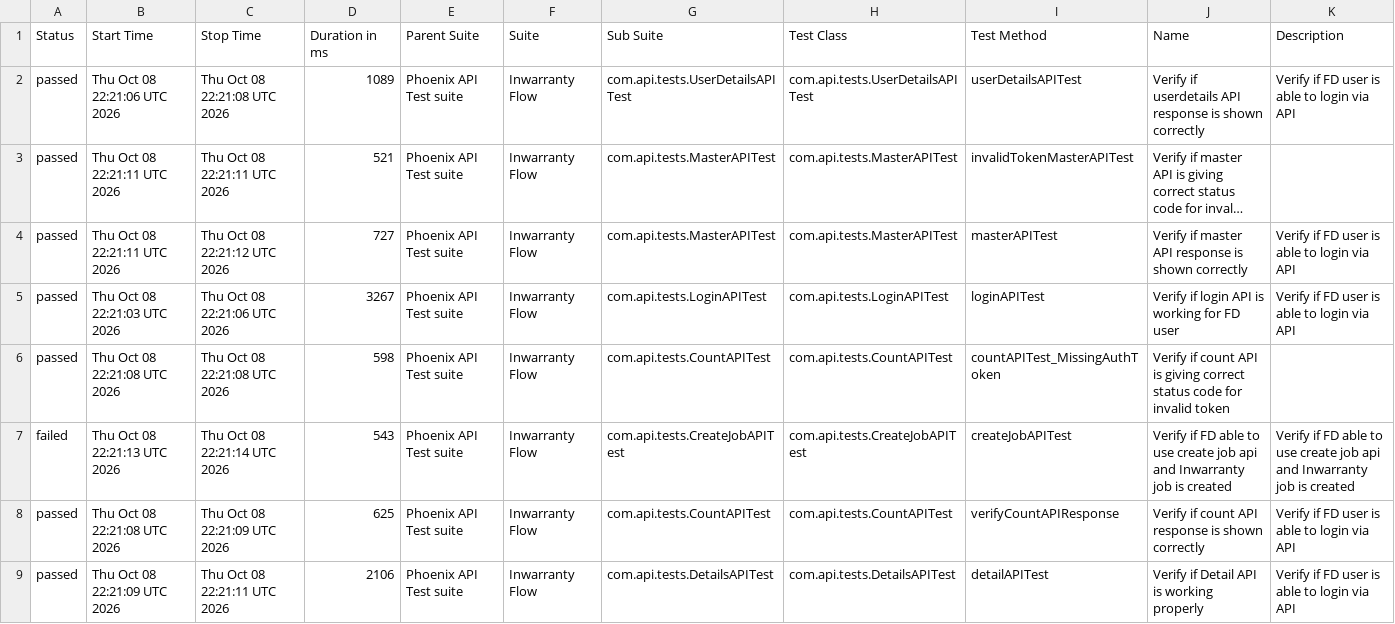
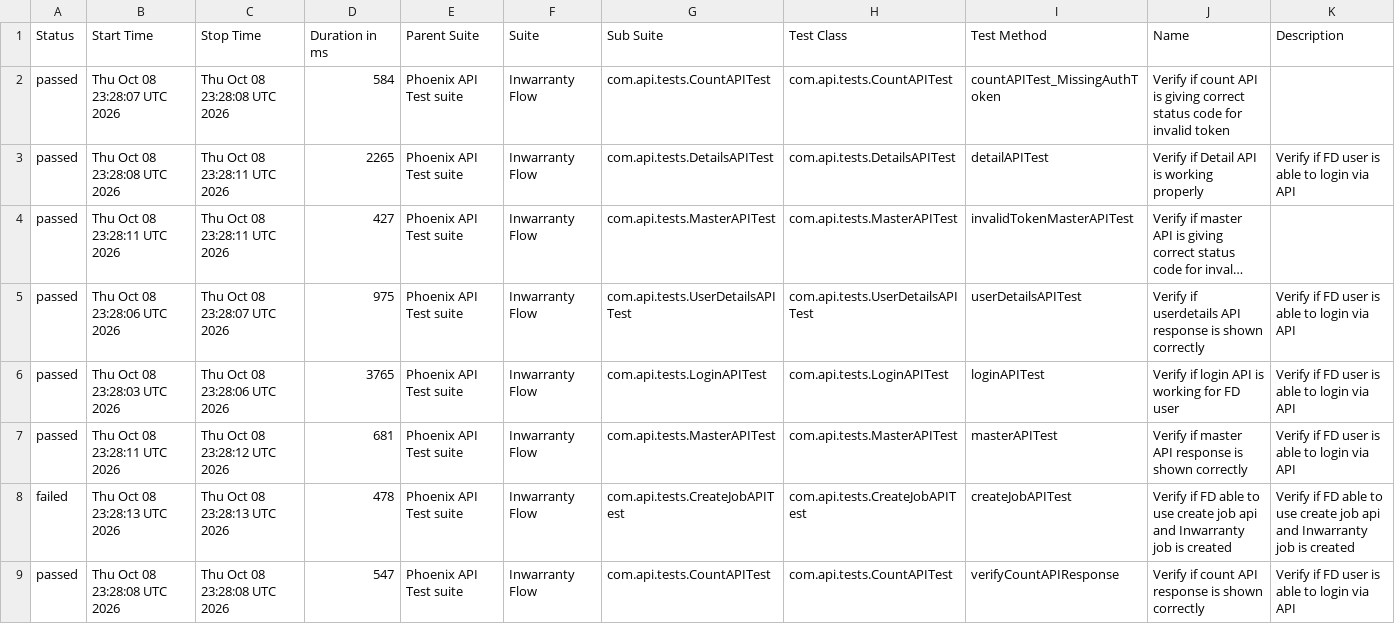
Before and after one commit to tusharS007/PhoenixTestAutomationFramework, a CSV file: data/suites.csv, drawn as a sheet; long unchanged cells end in …; removed rows and columns are numbered as before the commit, all else as after; the diff names each change by its address in the sheet, - before the commit and + after, or states it on an @@ line.

```diff
--- a/data/suites.csv
+++ b/data/suites.csv
+row 2: passed | Thu Oct 08 23:28:07 UTC 2026 | Thu Oct 08 23:28:08 UTC 2026 | 584 | Phoenix API Test suite | Inwarranty Flow | com.api.tests.CountAPITest | com.api.tests.CountAPITest | countAPITest_MissingAuthToken | Verify if count API is giving correct status code for invalid token
-B3 (Start Time): Thu Oct 08 22:21:06 UTC 2026
+B3 (Start Time): Thu Oct 08 23:28:08 UTC 2026
-C3 (Stop Time): Thu Oct 08 22:21:08 UTC 2026
+C3 (Stop Time): Thu Oct 08 23:28:11 UTC 2026
-D3 (Duration in ms): 1089
+D3 (Duration in ms): 2265
-G3 (Sub Suite): com.api.tests.UserDetailsAPITest
+G3 (Sub Suite): com.api.tests.DetailsAPITest
-H3 (Test Class): com.api.tests.UserDetailsAPITest
+H3 (Test Class): com.api.tests.DetailsAPITest
-I3 (Test Method): userDetailsAPITest
+I3 (Test Method): detailAPITest
-J3 (Name): Verify if userdetails API response is shown correctly
+J3 (Name): Verify if Detail API is working properly
-B4 (Start Time): Thu Oct 08 22:21:11 UTC 2026
+B4 (Start Time): Thu Oct 08 23:28:11 UTC 2026
-C4 (Stop Time): Thu Oct 08 22:21:11 UTC 2026
+C4 (Stop Time): Thu Oct 08 23:28:11 UTC 2026
-D4 (Duration in ms): 521
+D4 (Duration in ms): 427
-B5 (Start Time): Thu Oct 08 22:21:11 UTC 2026
+B5 (Start Time): Thu Oct 08 23:28:06 UTC 2026
-C5 (Stop Time): Thu Oct 08 22:21:12 UTC 2026
+C5 (Stop Time): Thu Oct 08 23:28:07 UTC 2026
-D5 (Duration in ms): 727
+D5 (Duration in ms): 975
-G5 (Sub Suite): com.api.tests.MasterAPITest
+G5 (Sub Suite): com.api.tests.UserDetailsAPITest
-H5 (Test Class): com.api.tests.MasterAPITest
+H5 (Test Class): com.api.tests.UserDetailsAPITest
-I5 (Test Method): masterAPITest
+I5 (Test Method): userDetailsAPITest
-J5 (Name): Verify if master API response…
+J5 (Name): Verify if userdetails API response…
-B6 (Start Time): Thu Oct 08 22:21:03 UTC 2026
+B6 (Start Time): Thu Oct 08 23:28:03 UTC 2026
-C6 (Stop Time): Thu Oct 08 22:21:06 UTC 2026
+C6 (Stop Time): Thu Oct 08 23:28:06 UTC 2026
-D6 (Duration in ms): 3267
+D6 (Duration in ms): 3765
-B7 (Start Time): Thu Oct 08 22:21:08 UTC 2026
+B7 (Start Time): Thu Oct 08 23:28:11 UTC 2026
-C7 (Stop Time): Thu Oct 08 22:21:08 UTC 2026
+C7 (Stop Time): Thu Oct 08 23:28:12 UTC 2026
-D7 (Duration in ms): 598
+D7 (Duration in ms): 681
-G7 (Sub Suite): com.api.tests.CountAPITest
+G7 (Sub Suite): com.api.tests.MasterAPITest
-H7 (Test Class): com.api.tests.CountAPITest
+H7 (Test Class): com.api.tests.MasterAPITest
-I7 (Test Method): countAPITest_MissingAuthToken
+I7 (Test Method): masterAPITest
-J7 (Name): Verify if count API is giving correct status code for invalid token
+J7 (Name): Verify if master API response is shown correctly
-K7 (Description): (empty)
+K7 (Description): Verify if FD user is able to login via API
-B8 (Start Time): Thu Oct 08 22:21:13 UTC 2026
+B8 (Start Time): Thu Oct 08 23:28:13 UTC 2026
-C8 (Stop Time): Thu Oct 08 22:21:14 UTC 2026
+C8 (Stop Time): Thu Oct 08 23:28:13 UTC 2026
-D8 (Duration in ms): 543
+D8 (Duration in ms): 478
-B9 (Start Time): Thu Oct 08 22:21:08 UTC 2026
+B9 (Start Time): Thu Oct 08 23:28:08 UTC 2026
-C9 (Stop Time): Thu Oct 08 22:21:09 UTC 2026
+C9 (Stop Time): Thu Oct 08 23:28:08 UTC 2026
-D9 (Duration in ms): 625
+D9 (Duration in ms): 547
-row 9: passed | Thu Oct 08 22:21:09 UTC 2026 | Thu Oct 08 22:21:11 UTC 2026 | 2106 | Phoenix API Test suite | Inwarranty Flow | com.api.tests.DetailsAPITest | com.api.tests.DetailsAPITest | detailAPITest | Verify if Detail API is working properly | Verify if FD user is able to login via API
```
Also changed, not shown: data/behaviors.csv, 58 other files.
